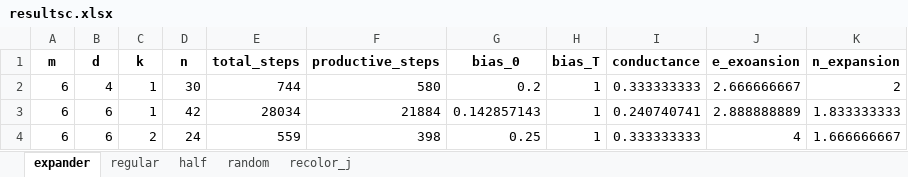
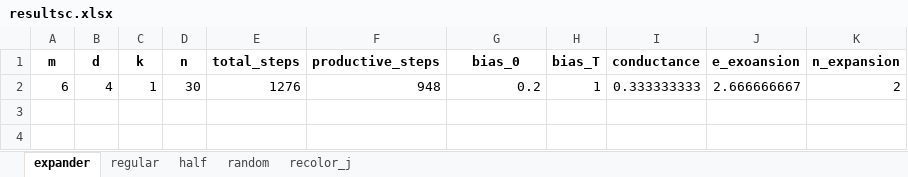
Before and after one commit to Tatir12/two-maj-sim, an Excel workbook: graphs/resultsc.xlsx, sheet expander, drawn as a sheet; values as stored, in another font and other column widths than the file's, no borders; 1 other sheet too large or unreadable and not compared; the diff names each change by its address in the sheet, - before the commit and + after, or states it on an @@ line.

```diff
--- a/graphs/resultsc.xlsx (sheet expander)
+++ b/graphs/resultsc.xlsx (sheet expander)
-E2 (total_steps): 744
+E2 (total_steps): 1276
-F2 (productive_steps): 580
+F2 (productive_steps): 948
-row 3: 6 | 6 | 1 | 42 | 28034 | 21884 | 0.142857143 | 1 | 0.240740741 | 2.888888889 | 1.833333333
-row 4: 6 | 6 | 2 | 24 | 559 | 398 | 0.25 | 1 | 0.333333333 | 4 | 1.666666667
```
Also changed, not shown: sheet half, sheet random.
